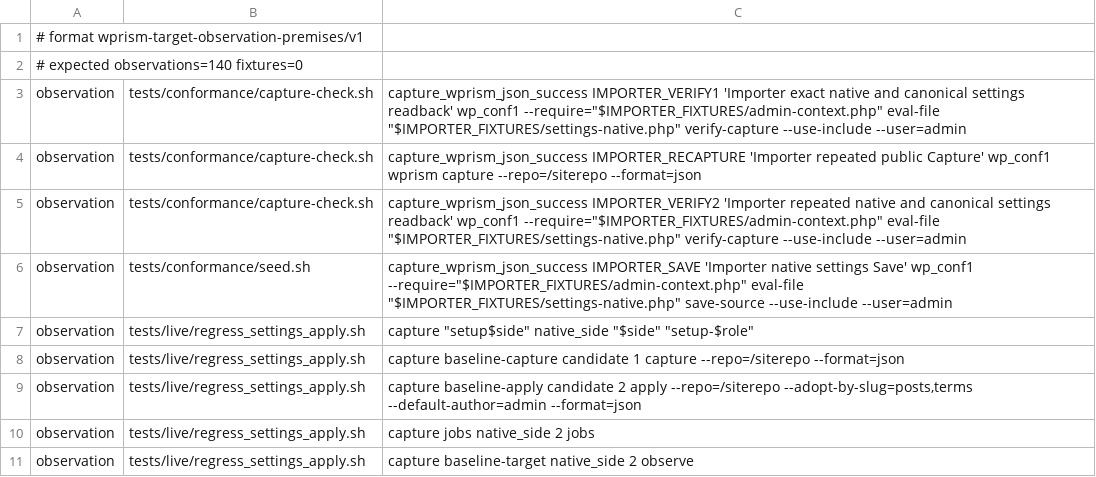
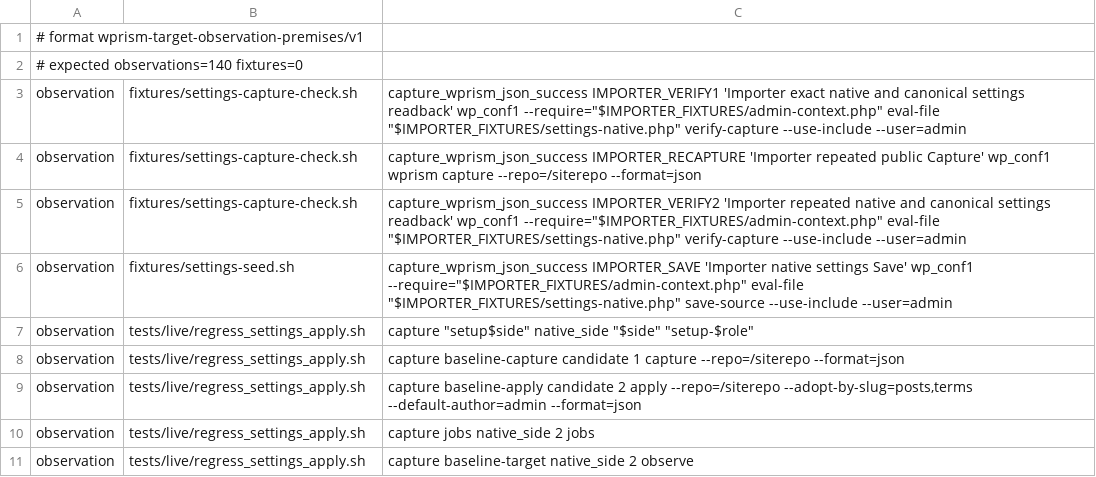
Before and after one commit to samrat-shamim/wprism, a TSV file: adapter-packages/users-customers-import-export-for-wp-woocommerce/evidence/target-observation-premises.tsv, drawn as a sheet; only a part is shown.

Commit message:
Exercise Importer agent roundtrip with declared fixture adoption (#647)
* Exercise Importer agent roundtrip with declared fixture adoption

* Verify core reconciliation and admit reusable premise fixtures

* Align offline premise checks with reusable fixture contracts

---------

Co-authored-by: Samrat Shamim <samrat@duotronic.ai>

```diff
--- a/adapter-packages/users-customers-import-export-for-wp-woocommerce/evidence/target-observation-premises.tsv
+++ b/adapter-packages/users-customers-import-export-for-wp-woocommerce/evidence/target-observation-premises.tsv
@@ -2,6 +2,6 @@
 # expected observations=140 fixtures=0
-observation	tests/conformance/capture-check.sh	capture_wprism_json_success IMPORTER_VERIFY1 'Importer exact native and canonical settings readback' wp_conf1 --require="$IMPORTER_FIXTURES/admin-context.php" eval-file "$IMPORTER_FIXTURES/settings-native.php" verify-capture --use-include --user=admin
-observation	tests/conformance/capture-check.sh	capture_wprism_json_success IMPORTER_RECAPTURE 'Importer repeated public Capture' wp_conf1 wprism capture --repo=/siterepo --format=json
-observation	tests/conformance/capture-check.sh	capture_wprism_json_success IMPORTER_VERIFY2 'Importer repeated native and canonical settings readback' wp_conf1 --require="$IMPORTER_FIXTURES/admin-context.php" eval-file "$IMPORTER_FIXTURES/settings-native.php" verify-capture --use-include --user=admin
-observation	tests/conformance/seed.sh	capture_wprism_json_success IMPORTER_SAVE 'Importer native settings Save' wp_conf1 --require="$IMPORTER_FIXTURES/admin-context.php" eval-file "$IMPORTER_FIXTURES/settings-native.php" save-source --use-include --user=admin
+observation	fixtures/settings-capture-check.sh	capture_wprism_json_success IMPORTER_VERIFY1 'Importer exact native and canonical settings readback' wp_conf1 --require="$IMPORTER_FIXTURES/admin-context.php" eval-file "$IMPORTER_FIXTURES/settings-native.php" verify-capture --use-include --user=admin
+observation	fixtures/settings-capture-check.sh	capture_wprism_json_success IMPORTER_RECAPTURE 'Importer repeated public Capture' wp_conf1 wprism capture --repo=/siterepo --format=json
+observation	fixtures/settings-capture-check.sh	capture_wprism_json_success IMPORTER_VERIFY2 'Importer repeated native and canonical settings readback' wp_conf1 --require="$IMPORTER_FIXTURES/admin-context.php" eval-file "$IMPORTER_FIXTURES/settings-native.php" verify-capture --use-include --user=admin
+observation	fixtures/settings-seed.sh	capture_wprism_json_success IMPORTER_SAVE 'Importer native settings Save' wp_conf1 --require="$IMPORTER_FIXTURES/admin-context.php" eval-file "$IMPORTER_FIXTURES/settings-native.php" save-source --use-include --user=admin
 observation	tests/live/regress_settings_apply.sh	capture "setup$side" native_side "$side" "setup-$role"
```
Also changed, not shown: 30 other files.
